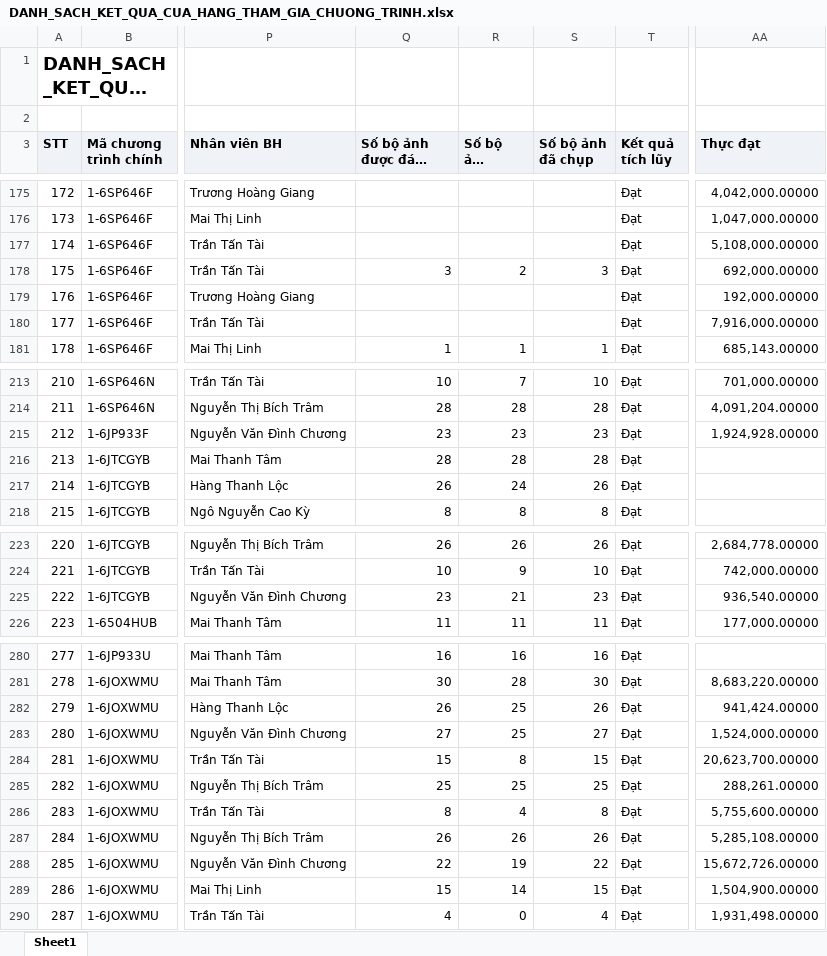
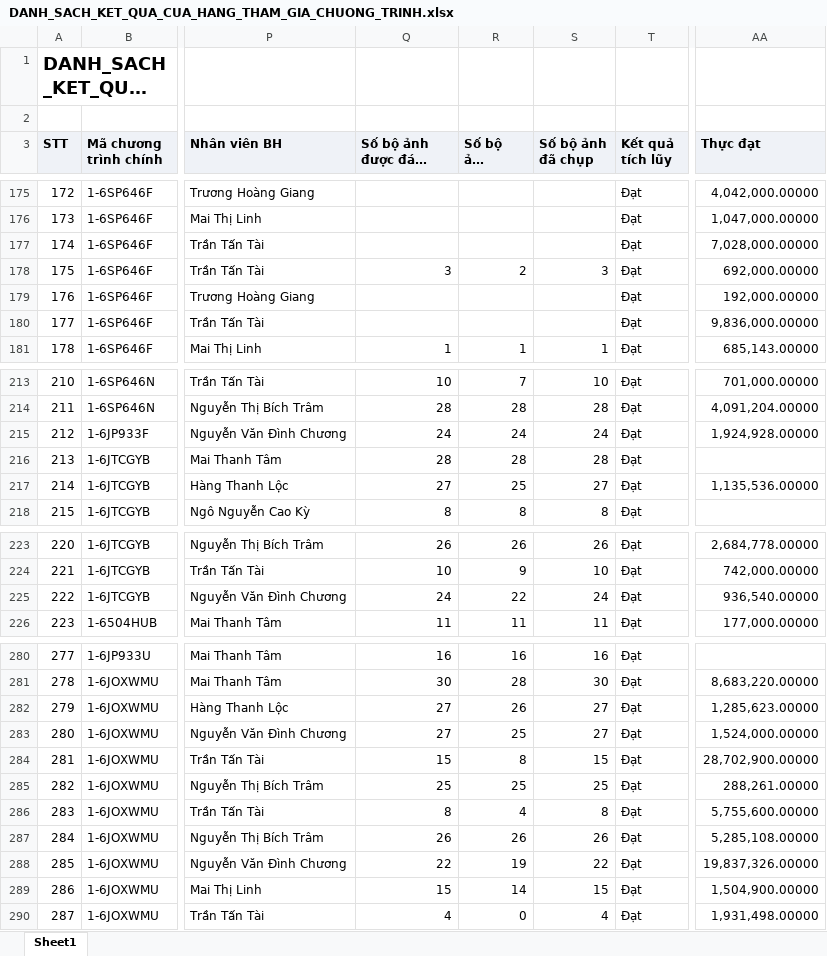
Before and after one commit to Tantt2026/Dashboard-Masan, an Excel workbook: data/Thang11/DANH_SACH_KET_QUA_CUA_HANG_THAM_GIA_CHUONG_TRINH.xlsx, sheet Sheet1, drawn as a sheet; only a part is shown, gaps mark what is left out; long unchanged cells end in …; values as stored, in another font and other column widths than the file's, no borders; the diff covers the shown part only; the diff names each change by its address in the sheet, - before the commit and + after, or states it on an @@ line.

```diff
--- a/data/Thang11/DANH_SACH_KET_QUA_CUA_HANG_THAM_GIA_CHUONG_TRINH.xlsx (sheet Sheet1)
+++ b/data/Thang11/DANH_SACH_KET_QUA_CUA_HANG_THAM_GIA_CHUONG_TRINH.xlsx (sheet Sheet1)
-AA177 (Thực đạt): 5,108,000.00000
+AA177 (Thực đạt): 7,028,000.00000
-AA180 (Thực đạt): 7,916,000.00000
+AA180 (Thực đạt): 9,836,000.00000
-Q215 (Số bộ ảnh được đánh giá): 23
+Q215 (Số bộ ảnh được đánh giá): 24
-R215 (Số bộ ảnh duyệt): 23
+R215 (Số bộ ảnh duyệt): 24
-S215 (Số bộ ảnh đã chụp): 23
+S215 (Số bộ ảnh đã chụp): 24
-Q217 (Số bộ ảnh được đánh giá): 26
+Q217 (Số bộ ảnh được đánh giá): 27
-R217 (Số bộ ảnh duyệt): 24
+R217 (Số bộ ảnh duyệt): 25
-S217 (Số bộ ảnh đã chụp): 26
+S217 (Số bộ ảnh đã chụp): 27
-AA217 (Thực đạt): (empty)
+AA217 (Thực đạt): 1,135,536.00000
-Q225 (Số bộ ảnh được đánh giá): 23
+Q225 (Số bộ ảnh được đánh giá): 24
-R225 (Số bộ ảnh duyệt): 21
+R225 (Số bộ ảnh duyệt): 22
-S225 (Số bộ ảnh đã chụp): 23
+S225 (Số bộ ảnh đã chụp): 24
-Q282 (Số bộ ảnh được đánh giá): 26
+Q282 (Số bộ ảnh được đánh giá): 27
-R282 (Số bộ ảnh duyệt): 25
+R282 (Số bộ ảnh duyệt): 26
-S282 (Số bộ ảnh đã chụp): 26
+S282 (Số bộ ảnh đã chụp): 27
-AA282 (Thực đạt): 941,424.00000
+AA282 (Thực đạt): 1,285,623.00000
-AA284 (Thực đạt): 20,623,700.00000
+AA284 (Thực đạt): 28,702,900.00000
-AA288 (Thực đạt): 15,672,726.00000
+AA288 (Thực đạt): 19,837,326.00000
```
Also changed, not shown: 1 edited cell elsewhere in this sheet, data/Thang11/DanhSachLichViengTham.xlsx, data/Thang11/DanhSachXetBoHinhTrungBay.xlsx, 3 other files.
